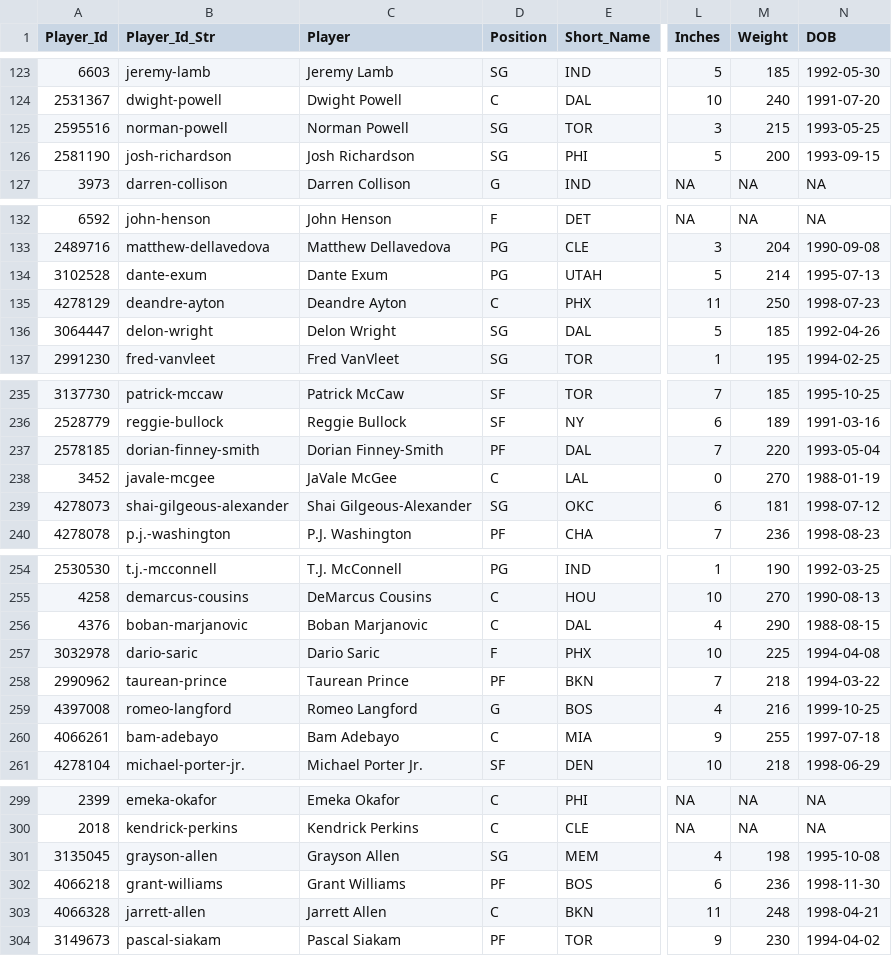
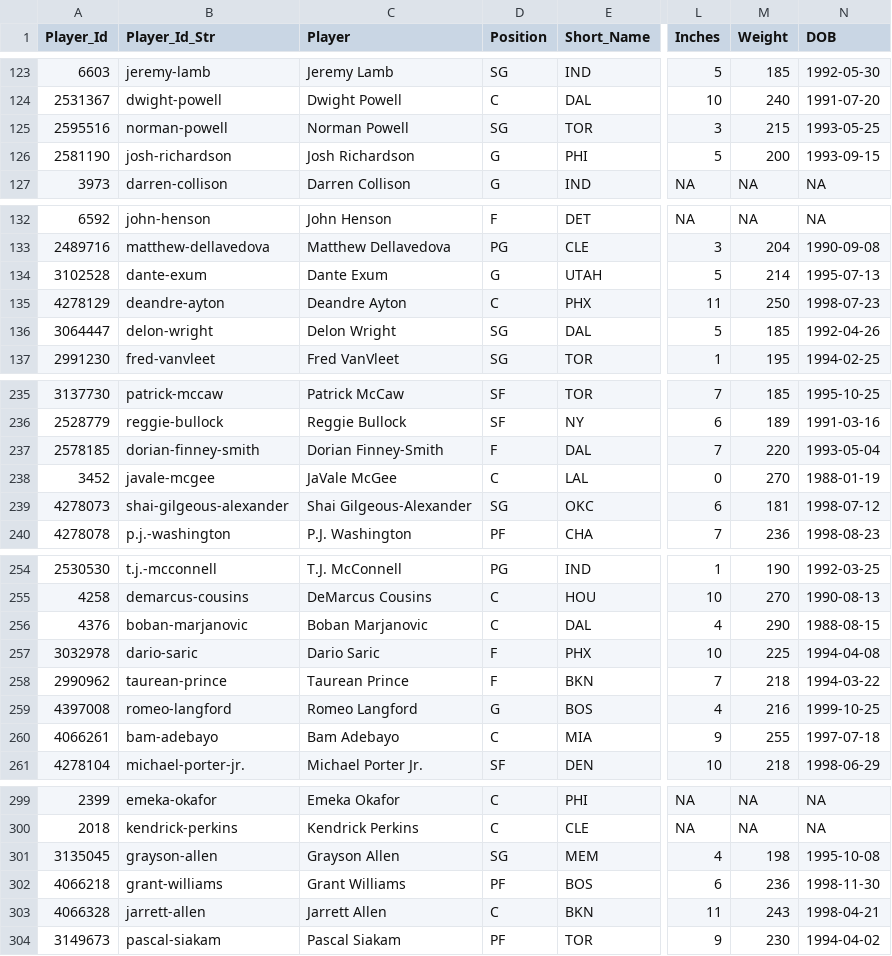
Before and after one commit to MattC137/Open_Data, a CSV file: Data/Sports/NBA/NBA_2020_Players.csv, drawn as a sheet; only a part is shown, gaps mark what is left out; the diff covers the shown part only; the diff names each change by its address in the sheet, - before the commit and + after, or states it on an @@ line.

```diff
--- a/Data/Sports/NBA/NBA_2020_Players.csv
+++ b/Data/Sports/NBA/NBA_2020_Players.csv
-D126 (Position): SG
+D126 (Position): G
-D134 (Position): PG
+D134 (Position): G
-D237 (Position): PF
+D237 (Position): F
-D258 (Position): PF
+D258 (Position): F
-M303 (Weight): 248
+M303 (Weight): 243
```
Also changed, not shown: 26 edited cells elsewhere in this file.
